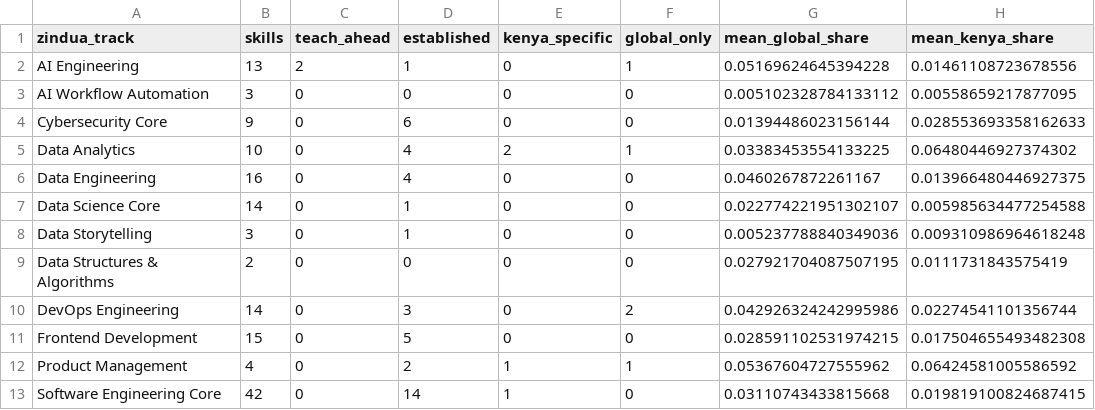
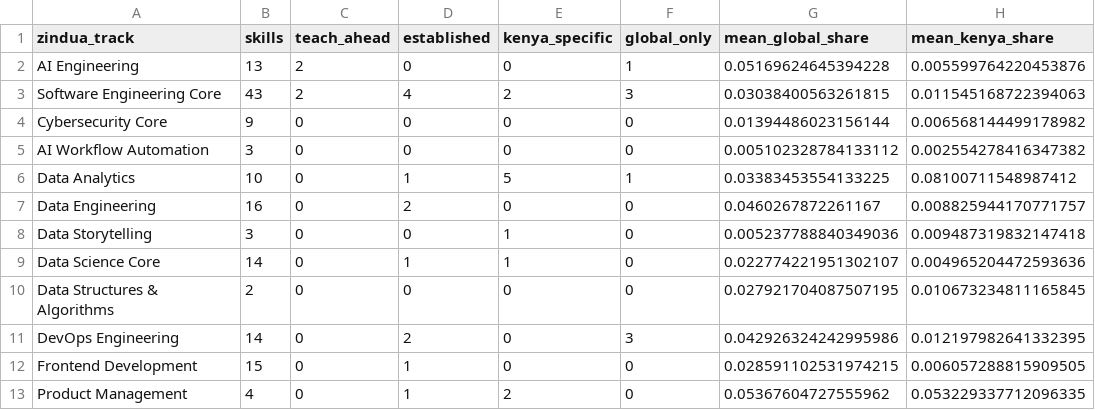
Before and after one commit to okothchristopher/job-market-skills-radar_new, a CSV file: data/processed/track_summary.csv, drawn as a sheet.

```diff
--- a/data/processed/track_summary.csv
+++ b/data/processed/track_summary.csv
@@ -1,13 +1,13 @@
 zindua_track,skills,teach_ahead,established,kenya_specific,global_only,mean_global_share,mean_kenya_share
-AI Engineering,13,2,1,0,1,0.05169624645394228,0.01461108723678556
-AI Workflow Automation,3,0,0,0,0,0.005102328784133112,0.00558659217877095
-Cybersecurity Core,9,0,6,0,0,0.01394486023156144,0.028553693358162633
-Data Analytics,10,0,4,2,1,0.03383453554133225,0.06480446927374302
-Data Engineering,16,0,4,0,0,0.0460267872261167,0.013966480446927375
-Data Science Core,14,0,1,0,0,0.022774221951302107,0.005985634477254588
-Data Storytelling,3,0,1,0,0,0.005237788840349036,0.009310986964618248
-Data Structures & Algorithms,2,0,0,0,0,0.027921704087507195,0.0111731843575419
-DevOps Engineering,14,0,3,0,2,0.042926324242995986,0.02274541101356744
-Frontend Development,15,0,5,0,0,0.028591102531974215,0.017504655493482308
-Product Management,4,0,2,1,1,0.05367604727555962,0.06424581005586592
-Software Engineering Core,42,0,14,1,0,0.03110743433815668,0.019819100824687415
+AI Engineering,13,2,0,0,1,0.05169624645394228,0.005599764220453876
+Software Engineering Core,43,2,4,2,3,0.03038400563261815,0.011545168722394063
+Cybersecurity Core,9,0,0,0,0,0.01394486023156144,0.006568144499178982
+AI Workflow Automation,3,0,0,0,0,0.005102328784133112,0.002554278416347382
+Data Analytics,10,0,1,5,1,0.03383453554133225,0.08100711548987412
+Data Engineering,16,0,2,0,0,0.0460267872261167,0.008825944170771757
+Data Storytelling,3,0,0,1,0,0.005237788840349036,0.009487319832147418
+Data Science Core,14,0,1,1,0,0.022774221951302107,0.004965204472593636
+Data Structures & Algorithms,2,0,0,0,0,0.027921704087507195,0.010673234811165845
+DevOps Engineering,14,0,2,0,3,0.042926324242995986,0.012197982641332395
+Frontend Development,15,0,1,0,0,0.028591102531974215,0.006057288815909505
+Product Management,4,0,1,2,0,0.05367604727555962,0.053229337712096335
```
Also changed, not shown: data/processed/skill_diffusion.csv, data/processed/watchlist.csv, 18 other files.
